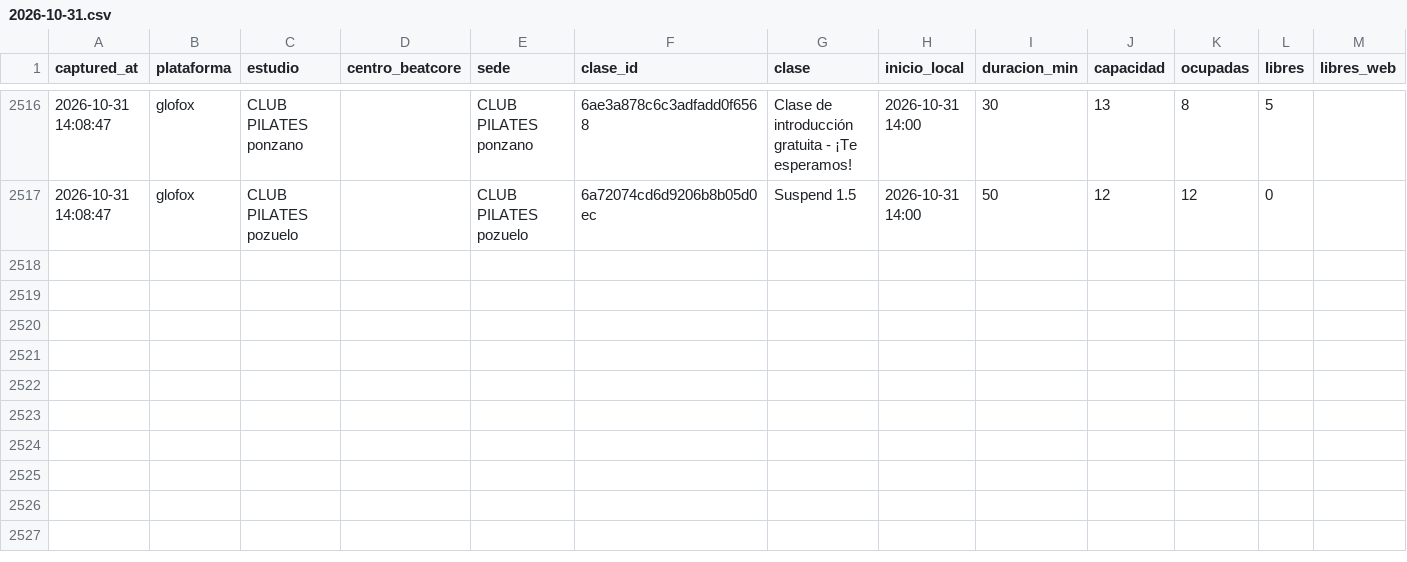
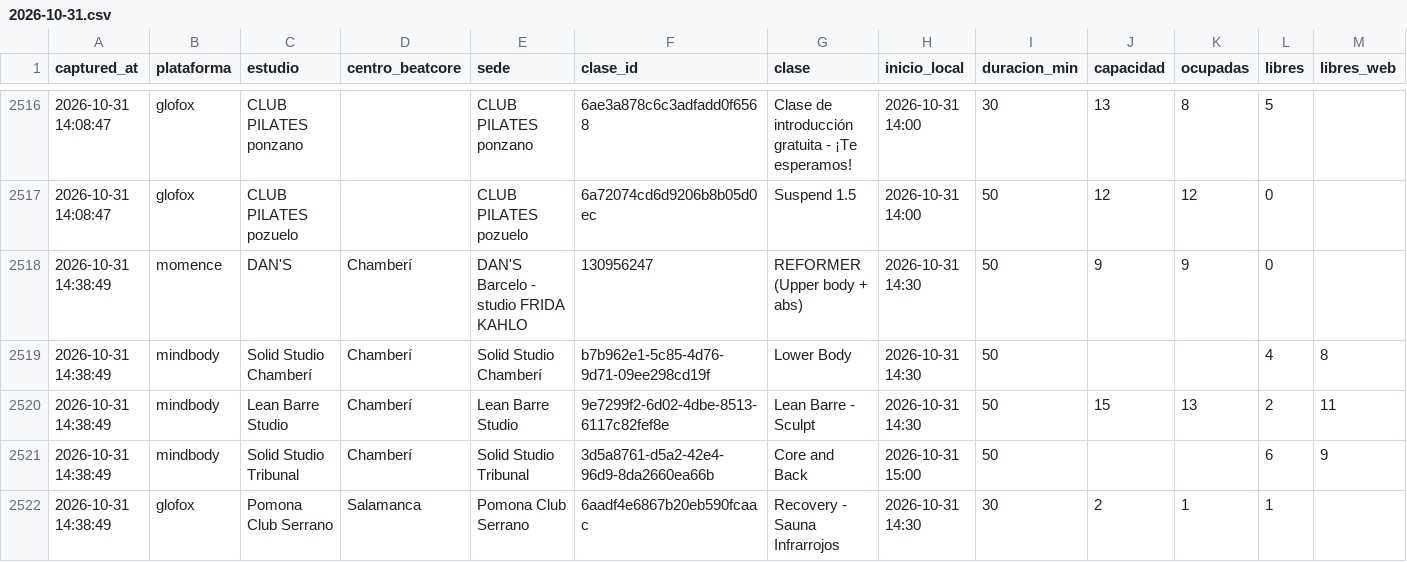
Before and after one commit to fedeloap/ocupacion-beatcore, a CSV file: data/2026-10-31.csv, drawn as a sheet; only a part is shown, gaps mark what is left out; rows hold the shown columns only; the diff names each change by its address in the sheet, - before the commit and + after, or states it on an @@ line.

```diff
--- a/data/2026-10-31.csv
+++ b/data/2026-10-31.csv
+row 2518: 2026-10-31 14:38:49 | momence | DAN'S | Chamberí | DAN'S Barcelo - studio FRIDA KAHLO | 130956247 | REFORMER (Upper body + abs) | 2026-10-31 14:30 | 50 | 9 | 9 | 0
+row 2519: 2026-10-31 14:38:49 | mindbody | Solid Studio Chamberí | Chamberí | Solid Studio Chamberí | b7b962e1-5c85-4d76-9d71-09ee298cd19f | Lower Body | 2026-10-31 14:30 | 50 |  |  | 4 | 8
+row 2520: 2026-10-31 14:38:49 | mindbody | Lean Barre Studio | Chamberí | Lean Barre Studio | 9e7299f2-6d02-4dbe-8513-6117c82fef8e | Lean Barre - Sculpt | 2026-10-31 14:30 | 50 | 15 | 13 | 2 | 11
+row 2521: 2026-10-31 14:38:49 | mindbody | Solid Studio Tribunal | Chamberí | Solid Studio Tribunal | 3d5a8761-d5a2-42e4-96d9-8da2660ea66b | Core and Back | 2026-10-31 15:00 | 50 |  |  | 6 | 9
+row 2522: 2026-10-31 14:38:49 | glofox | Pomona Club Serrano | Salamanca | Pomona Club Serrano | 6aadf4e6867b20eb590fcaac | Recovery - Sauna Infrarrojos | 2026-10-31 14:30 | 30 | 2 | 1 | 1
```
Also changed, not shown: 1 other file.
